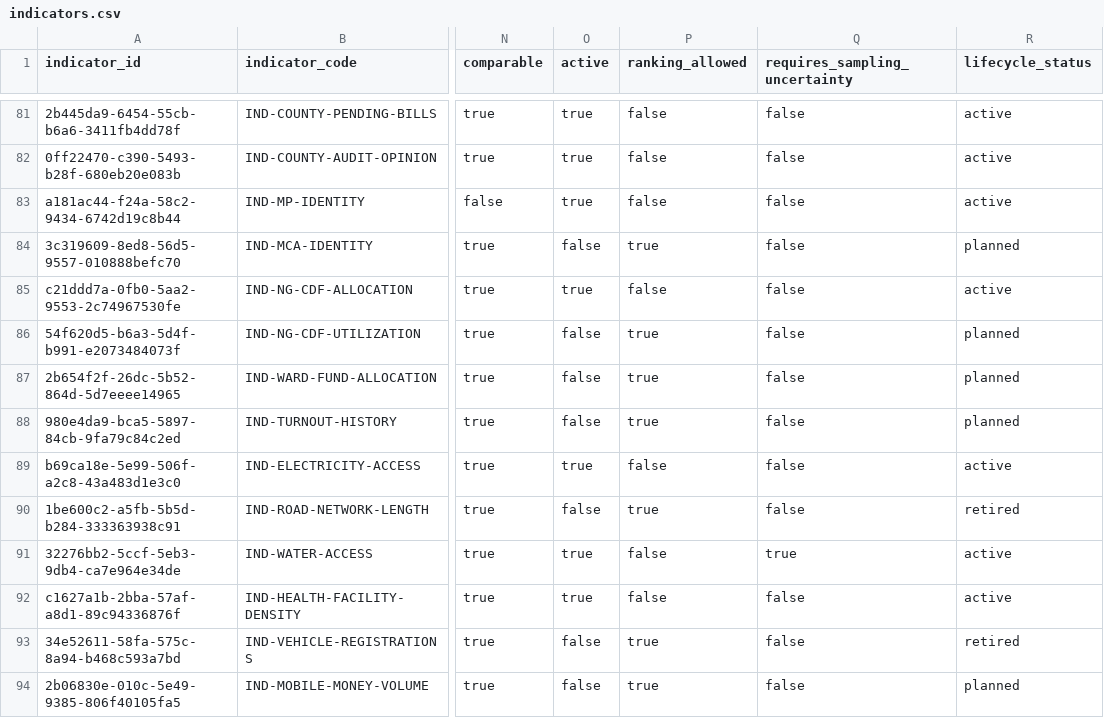
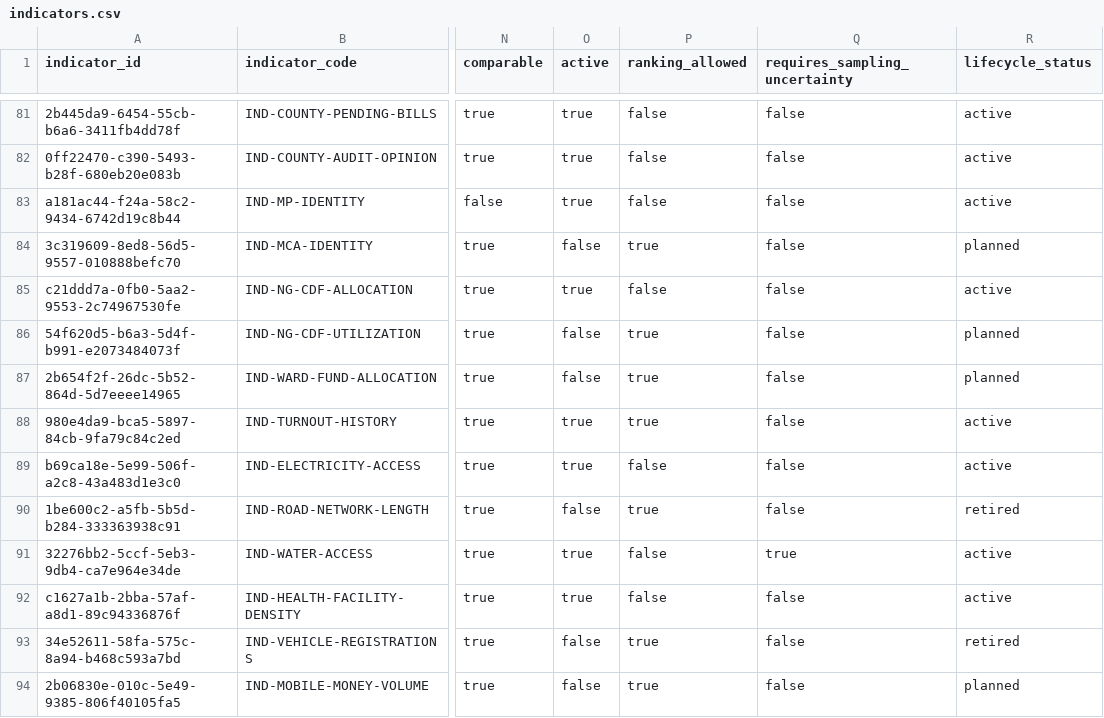
Before and after one commit to dansamuka/kenya-data-atlas, a CSV file: data/indicators/registry/indicators.csv, drawn as a sheet; only a part is shown, gaps mark what is left out; the diff names each change by its address in the sheet, - before the commit and + after, or states it on an @@ line.

```diff
--- a/data/indicators/registry/indicators.csv
+++ b/data/indicators/registry/indicators.csv
-O88 (active): false
+O88 (active): true
-R88 (lifecycle_status): planned
+R88 (lifecycle_status): active
```
Also changed, not shown: data/catalogue/registry/datasets.csv, data/catalogue/registry/releases.csv, 37 other files.
